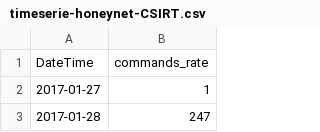
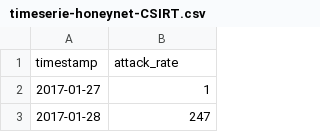
Before and after one commit to ailsonramon/timeseries, a CSV file: timeserie-honeynet-CSIRT.csv, drawn as a sheet; only a part is shown; removed rows and columns are numbered as before the commit, all else as after; the diff names each change by its address in the sheet, - before the commit and + after, or states it on an @@ line.

Commit message:
Update timeserie-honeynet-CSIRT.csv

```diff
--- a/timeserie-honeynet-CSIRT.csv
+++ b/timeserie-honeynet-CSIRT.csv
-row 1: DateTime | commands_rate
+row 1: timestamp | attack_rate
```
